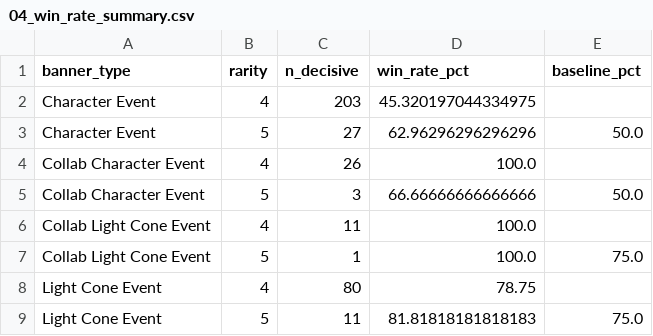
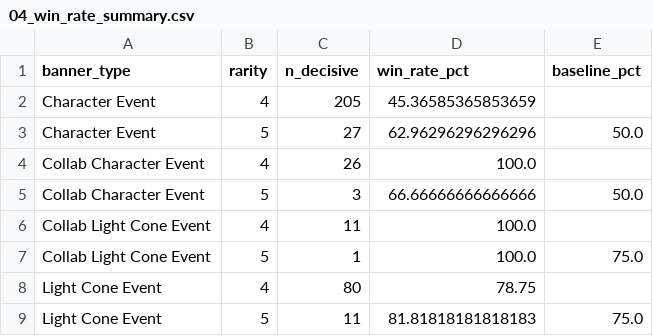
Before and after one commit to noviardhana/history_gi, a CSV file: outputs/hsr/04_win_rate_summary.csv, drawn as a sheet.

```diff
--- a/outputs/hsr/04_win_rate_summary.csv
+++ b/outputs/hsr/04_win_rate_summary.csv
@@ -1,3 +1,3 @@
 banner_type,rarity,n_decisive,win_rate_pct,baseline_pct
-Character Event,4,203,45.320197044334975,
+Character Event,4,205,45.36585365853659,
 Character Event,5,27,62.96296296296296,50.0
```
Also changed, not shown: data/data_clean_hsr.csv, outputs/hsr/01_total_pull_progress.csv, 12 other files.
